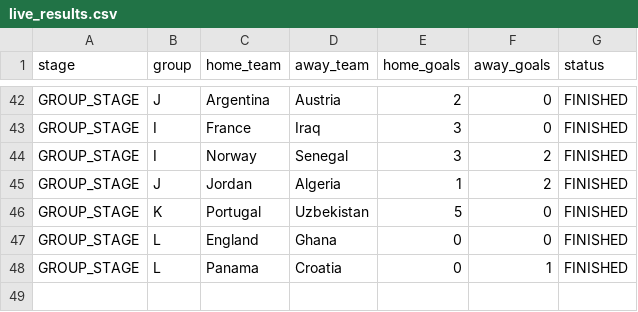
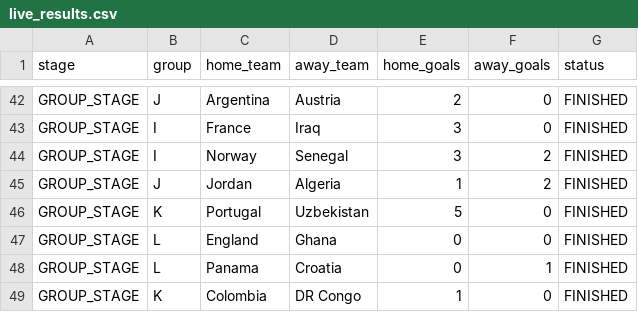
Before and after one commit to ieuyar/WC26, a CSV file: live_results.csv, drawn as a sheet; only a part is shown, gaps mark what is left out; the diff names each change by its address in the sheet, - before the commit and + after, or states it on an @@ line.

```diff
--- a/live_results.csv
+++ b/live_results.csv
+row 49: GROUP_STAGE | K | Colombia | DR Congo | 1 | 0 | FINISHED
```
Also changed, not shown: simulation_output/engine_match_predictions.csv, simulation_output/engine_scenarios.csv, 10 other files.
